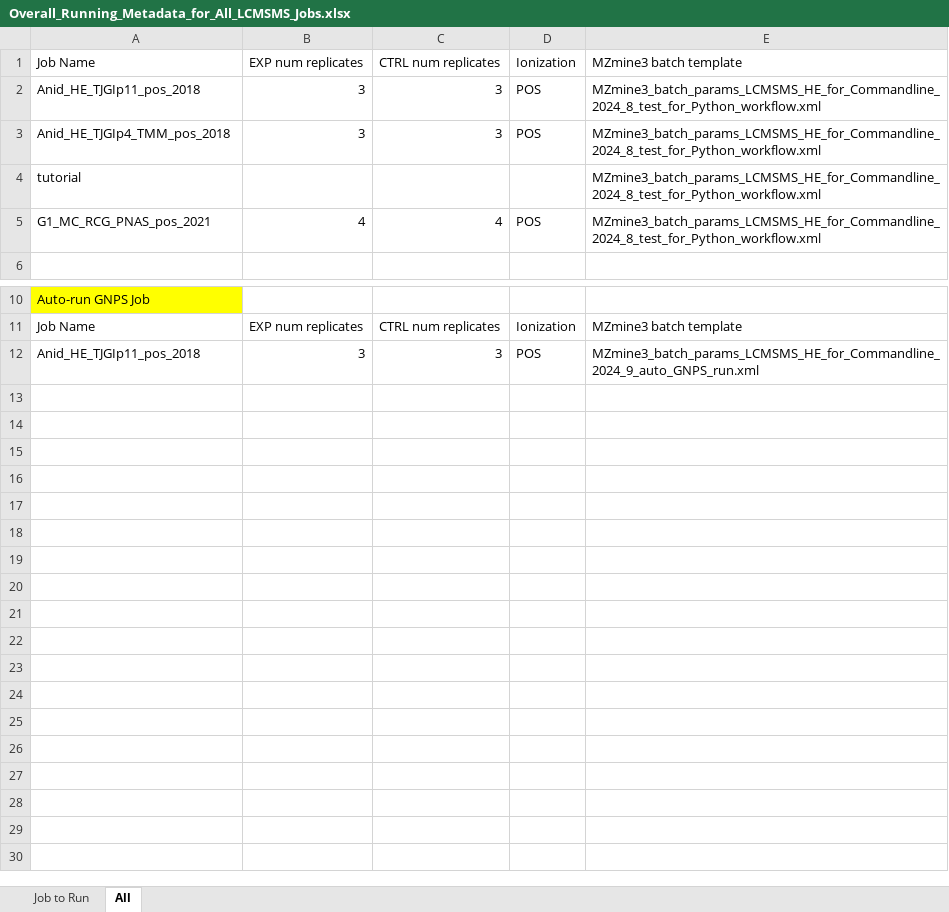
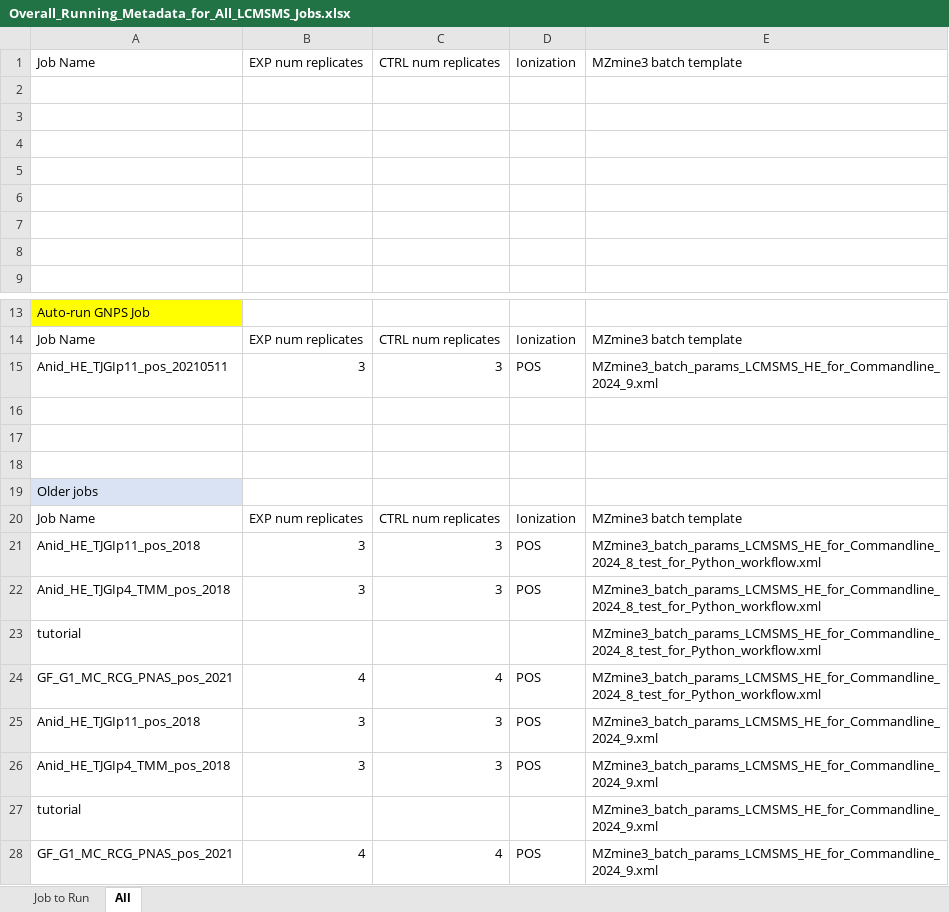
Before and after one commit to O-Malley-Lab/LCMSMS_data_analysis_workflow, an Excel workbook: input/Overall_Running_Metadata_for_All_LCMSMS_Jobs.xlsx, sheet All, drawn as a sheet; only a part is shown, gaps mark what is left out; values as stored, in another font and other column widths than the file's, no borders; addresses are those after the commit; the diff names each change by its address in the sheet, - before the commit and + after, or states it on an @@ line.

Commit message:
modified input

```diff
--- a/input/Overall_Running_Metadata_for_All_LCMSMS_Jobs.xlsx (sheet All)
+++ b/input/Overall_Running_Metadata_for_All_LCMSMS_Jobs.xlsx (sheet All)
-row 2: Anid_HE_TJGIp11_pos_2018 | 3 | 3 | POS | MZmine3_batch_params_LCMSMS_HE_for_Commandline_2024_8_test_for_Python_workflow.xml
+row 2: (empty)
-row 3: Anid_HE_TJGIp4_TMM_pos_2018 | 3 | 3 | POS | MZmine3_batch_params_LCMSMS_HE_for_Commandline_2024_8_test_for_Python_workflow.xml
+row 3: (empty)
-row 4: tutorial |  |  |  | MZmine3_batch_params_LCMSMS_HE_for_Commandline_2024_8_test_for_Python_workflow.xml
+row 4: (empty)
-row 5: G1_MC_RCG_PNAS_pos_2021 | 4 | 4 | POS | MZmine3_batch_params_LCMSMS_HE_for_Commandline_2024_8_test_for_Python_workflow.xml
+row 5: (empty)
+row 6: (empty)
+row 7: (empty)
+row 8: (empty)
+row 15: Anid_HE_TJGIp11_pos_20210511 | 3 | 3 | POS | MZmine3_batch_params_LCMSMS_HE_for_Commandline_2024_9.xml
+row 16: (empty)
+row 17: (empty)
+row 18: (empty)
+row 19: Older jobs
+row 20: Job Name | EXP num replicates | CTRL num replicates | Ionization | MZmine3 batch template
+row 21: Anid_HE_TJGIp11_pos_2018 | 3 | 3 | POS | MZmine3_batch_params_LCMSMS_HE_for_Commandline_2024_8_test_for_Python_workflow.xml
+row 22: Anid_HE_TJGIp4_TMM_pos_2018 | 3 | 3 | POS | MZmine3_batch_params_LCMSMS_HE_for_Commandline_2024_8_test_for_Python_workflow.xml
+row 23: tutorial |  |  |  | MZmine3_batch_params_LCMSMS_HE_for_Commandline_2024_8_test_for_Python_workflow.xml
+row 24: GF_G1_MC_RCG_PNAS_pos_2021 | 4 | 4 | POS | MZmine3_batch_params_LCMSMS_HE_for_Commandline_2024_8_test_for_Python_workflow.xml
-E25: MZmine3_batch_params_LCMSMS_HE_for_Commandline_2024_9_auto_GNPS_run.xml
+E25: MZmine3_batch_params_LCMSMS_HE_for_Commandline_2024_9.xml
+row 26: Anid_HE_TJGIp4_TMM_pos_2018 | 3 | 3 | POS | MZmine3_batch_params_LCMSMS_HE_for_Commandline_2024_9.xml
+row 27: tutorial |  |  |  | MZmine3_batch_params_LCMSMS_HE_for_Commandline_2024_9.xml
+row 28: GF_G1_MC_RCG_PNAS_pos_2021 | 4 | 4 | POS | MZmine3_batch_params_LCMSMS_HE_for_Commandline_2024_9.xml
```
Also changed, not shown: sheet Job to Run, 2 other files.
